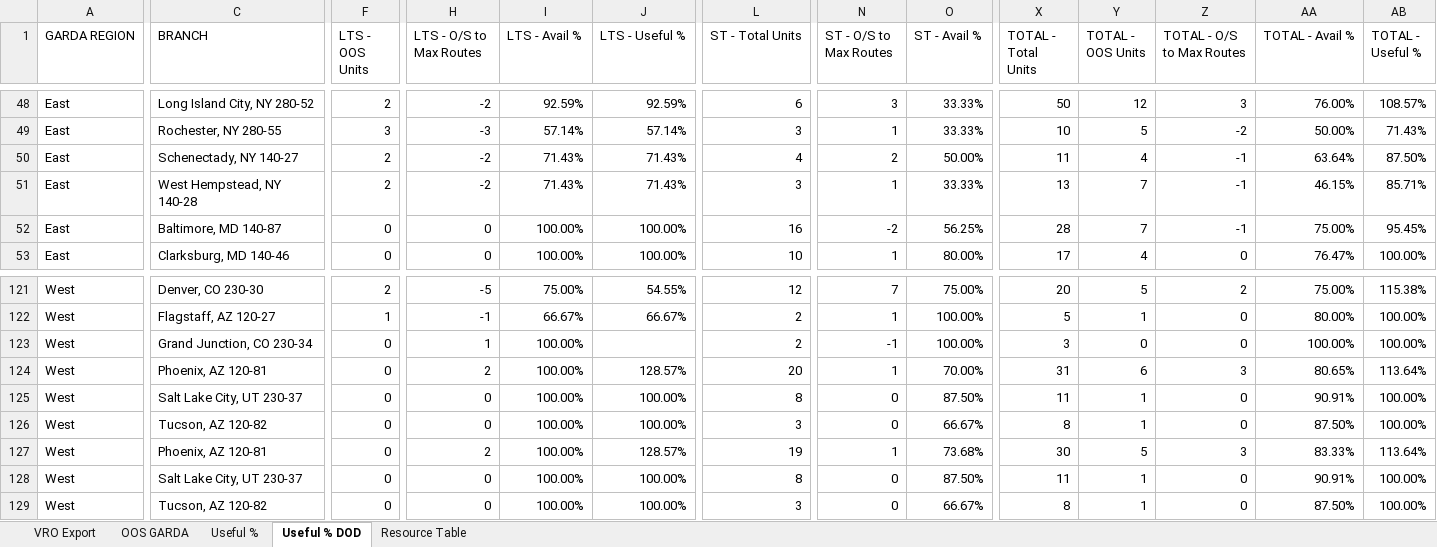
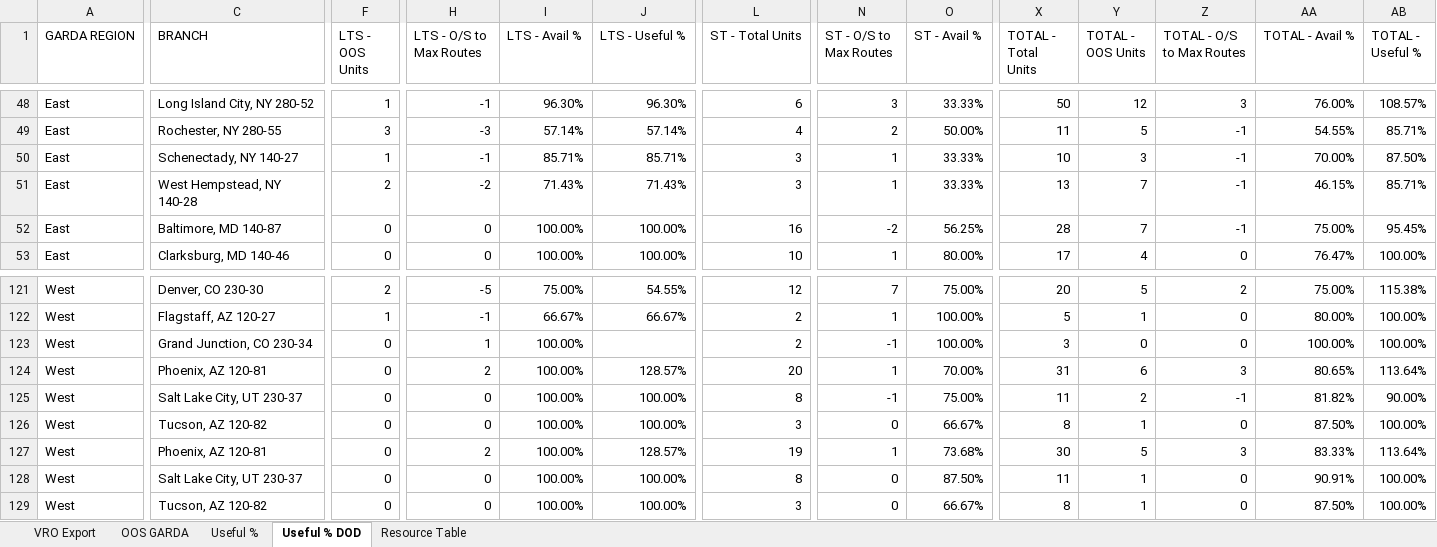
Before and after one commit to nmaysonet/workFLOW, an Excel workbook: master_workFLOW.xlsx, sheet Useful % DOD, drawn as a sheet; only a part is shown, gaps mark what is left out; values as stored, in another font and other column widths than the file's, no borders; the diff covers the shown part only; the diff names each change by its address in the sheet, - before the commit and + after, or states it on an @@ line.

```diff
--- a/master_workFLOW.xlsx (sheet Useful % DOD)
+++ b/master_workFLOW.xlsx (sheet Useful % DOD)
-F48 (LTS - OOS Units): 2
+F48 (LTS - OOS Units): 1
-H48 (LTS - O/S to Max Routes): -2
+H48 (LTS - O/S to Max Routes): -1
-I48 (LTS - Avail %): 92.59%
+I48 (LTS - Avail %): 96.30%
-J48 (LTS - Useful %): 92.59%
+J48 (LTS - Useful %): 96.30%
-L49 (ST - Total Units): 3
+L49 (ST - Total Units): 4
-N49 (ST - O/S to Max Routes): 1
+N49 (ST - O/S to Max Routes): 2
-O49 (ST - Avail %): 33.33%
+O49 (ST - Avail %): 50.00%
-X49 (TOTAL - Total Units): 10
+X49 (TOTAL - Total Units): 11
-Z49 (TOTAL - O/S to Max Routes): -2
+Z49 (TOTAL - O/S to Max Routes): -1
-AA49 (TOTAL - Avail %): 50.00%
+AA49 (TOTAL - Avail %): 54.55%
-AB49 (TOTAL - Useful %): 71.43%
+AB49 (TOTAL - Useful %): 85.71%
-F50 (LTS - OOS Units): 2
+F50 (LTS - OOS Units): 1
-H50 (LTS - O/S to Max Routes): -2
+H50 (LTS - O/S to Max Routes): -1
-I50 (LTS - Avail %): 71.43%
+I50 (LTS - Avail %): 85.71%
-J50 (LTS - Useful %): 71.43%
+J50 (LTS - Useful %): 85.71%
-L50 (ST - Total Units): 4
+L50 (ST - Total Units): 3
-N50 (ST - O/S to Max Routes): 2
+N50 (ST - O/S to Max Routes): 1
-O50 (ST - Avail %): 50.00%
+O50 (ST - Avail %): 33.33%
-X50 (TOTAL - Total Units): 11
+X50 (TOTAL - Total Units): 10
-Y50 (TOTAL - OOS Units): 4
+Y50 (TOTAL - OOS Units): 3
-AA50 (TOTAL - Avail %): 63.64%
+AA50 (TOTAL - Avail %): 70.00%
-N125 (ST - O/S to Max Routes): 0
+N125 (ST - O/S to Max Routes): -1
-O125 (ST - Avail %): 87.50%
+O125 (ST - Avail %): 75.00%
-Y125 (TOTAL - OOS Units): 1
+Y125 (TOTAL - OOS Units): 2
-Z125 (TOTAL - O/S to Max Routes): 0
+Z125 (TOTAL - O/S to Max Routes): -1
-AA125 (TOTAL - Avail %): 90.91%
+AA125 (TOTAL - Avail %): 81.82%
-AB125 (TOTAL - Useful %): 100.00%
+AB125 (TOTAL - Useful %): 90.00%
```
Also changed, not shown: 1 added row, 1 removed row and 391 edited cells elsewhere in this sheet, sheet VRO Export, sheet OOS GARDA, sheet Useful %, hidden cells.
